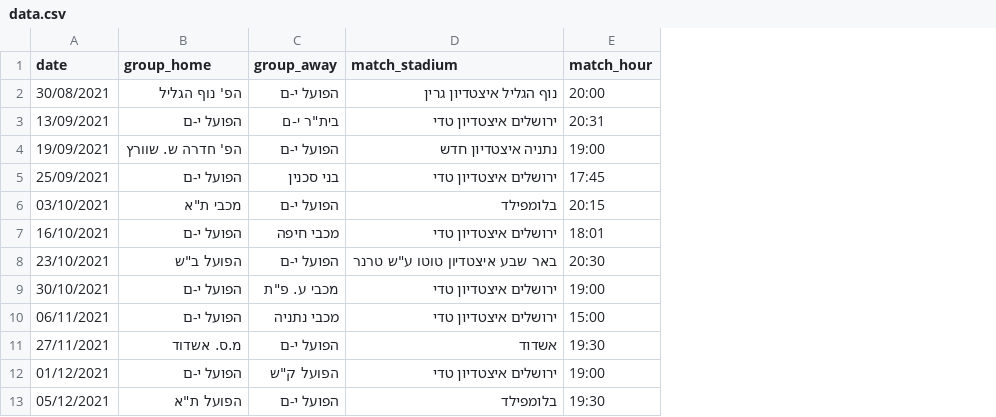
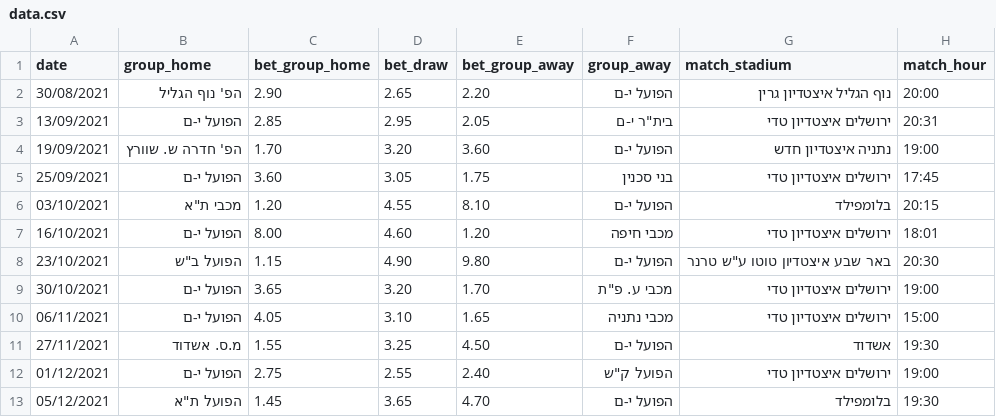
Before and after one commit to danielbusbib/FINAL-PROJECT-IN-DATA-SCIENCE, a CSV file: data.csv, drawn as a sheet; only a part is shown; the diff names each change by its address in the sheet, - before the commit and + after, or states it on an @@ line.

Commit message:
with bet data

```diff
--- a/data.csv
+++ b/data.csv
+column C (bet_group_home), rows 2-13: 2.90 | 2.85 | 1.70 | 3.60 | 1.20 | 8.00 | 1.15 | 3.65 | 4.05 | 1.55 | 2.75 | 1.45
+column D (bet_draw), rows 2-13: 2.65 | 2.95 | 3.20 | 3.05 | 4.55 | 4.60 | 4.90 | 3.20 | 3.10 | 3.25 | 2.55 | 3.65
+column E (bet_group_away), rows 2-13: 2.20 | 2.05 | 3.60 | 1.75 | 8.10 | 1.20 | 9.80 | 1.70 | 1.65 | 4.50 | 2.40 | 4.70
```
